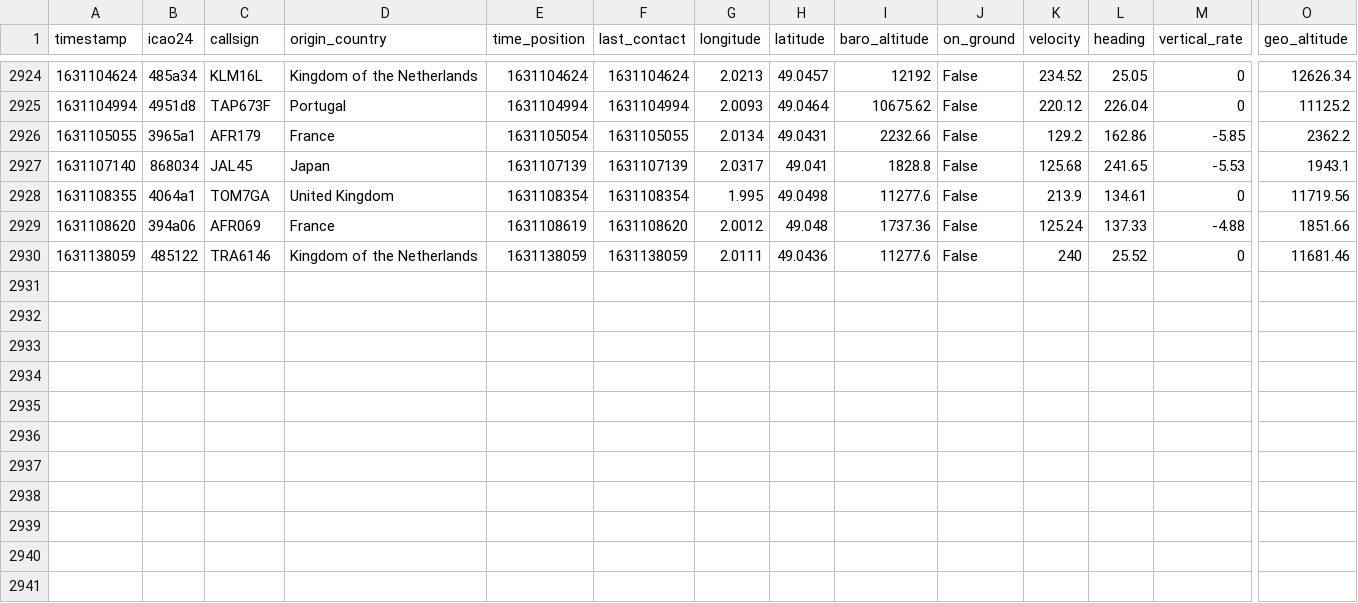
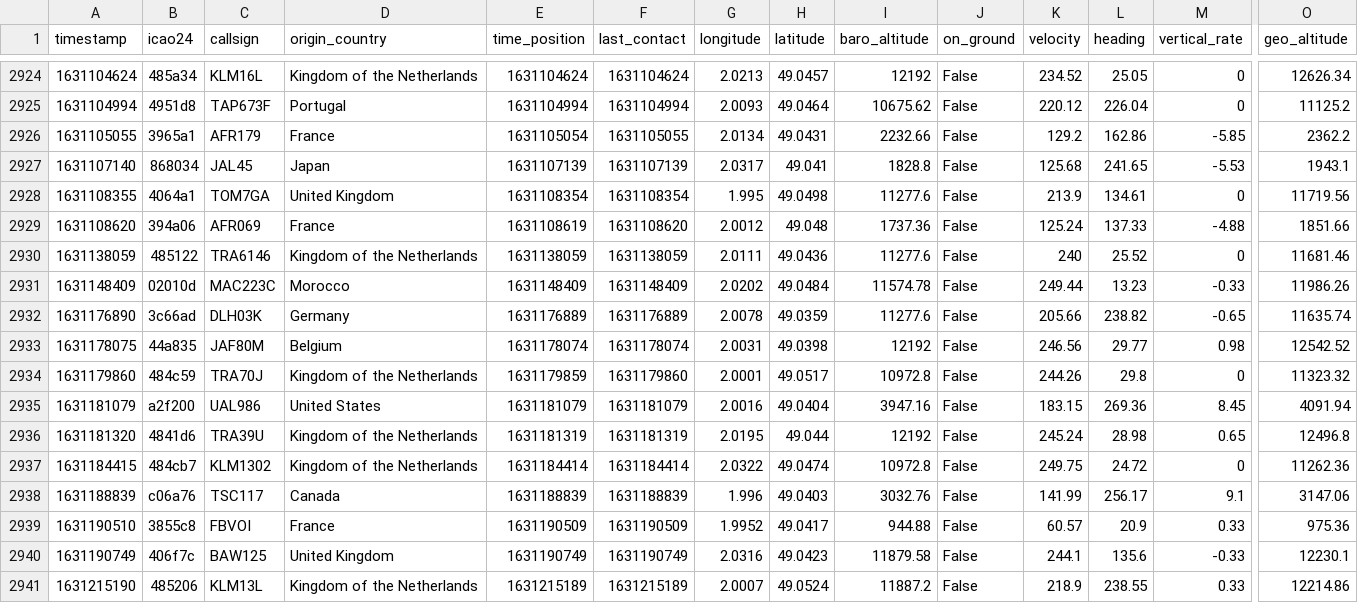
Before and after one commit to Gamma-Software/cergy_flight_radar, a CSV file: flights_over_cergy.csv, drawn as a sheet; only a part is shown, gaps mark what is left out; rows hold the shown columns only; the diff names each change by its address in the sheet, - before the commit and + after, or states it on an @@ line.

Commit message:
Update flight database over cergy

```diff
--- a/flights_over_cergy.csv
+++ b/flights_over_cergy.csv
+row 2931: 1631148409 | 02010d | MAC223C | Morocco | 1631148409 | 1631148409 | 2.0202 | 49.0484 | 11574.78 | False | 249.44 | 13.23 | -0.33 | 11986.26
+row 2932: 1631176890 | 3c66ad | DLH03K | Germany | 1631176889 | 1631176889 | 2.0078 | 49.0359 | 11277.6 | False | 205.66 | 238.82 | -0.65 | 11635.74
+row 2933: 1631178075 | 44a835 | JAF80M | Belgium | 1631178074 | 1631178074 | 2.0031 | 49.0398 | 12192 | False | 246.56 | 29.77 | 0.98 | 12542.52
+row 2934: 1631179860 | 484c59 | TRA70J | Kingdom of the Netherlands | 1631179859 | 1631179860 | 2.0001 | 49.0517 | 10972.8 | False | 244.26 | 29.8 | 0 | 11323.32
+row 2935: 1631181079 | a2f200 | UAL986 | United States | 1631181079 | 1631181079 | 2.0016 | 49.0404 | 3947.16 | False | 183.15 | 269.36 | 8.45 | 4091.94
+row 2936: 1631181320 | 4841d6 | TRA39U | Kingdom of the Netherlands | 1631181319 | 1631181319 | 2.0195 | 49.044 | 12192 | False | 245.24 | 28.98 | 0.65 | 12496.8
+row 2937: 1631184415 | 484cb7 | KLM1302 | Kingdom of the Netherlands | 1631184414 | 1631184414 | 2.0322 | 49.0474 | 10972.8 | False | 249.75 | 24.72 | 0 | 11262.36
+row 2938: 1631188839 | c06a76 | TSC117 | Canada | 1631188839 | 1631188839 | 1.996 | 49.0403 | 3032.76 | False | 141.99 | 256.17 | 9.1 | 3147.06
+row 2939: 1631190510 | 3855c8 | FBVOI | France | 1631190509 | 1631190509 | 1.9952 | 49.0417 | 944.88 | False | 60.57 | 20.9 | 0.33 | 975.36
+row 2940: 1631190749 | 406f7c | BAW125 | United Kingdom | 1631190749 | 1631190749 | 2.0316 | 49.0423 | 11879.58 | False | 244.1 | 135.6 | -0.33 | 12230.1
+row 2941: 1631215190 | 485206 | KLM13L | Kingdom of the Netherlands | 1631215189 | 1631215189 | 2.0007 | 49.0524 | 11887.2 | False | 218.9 | 238.55 | 0.33 | 12214.86
```
